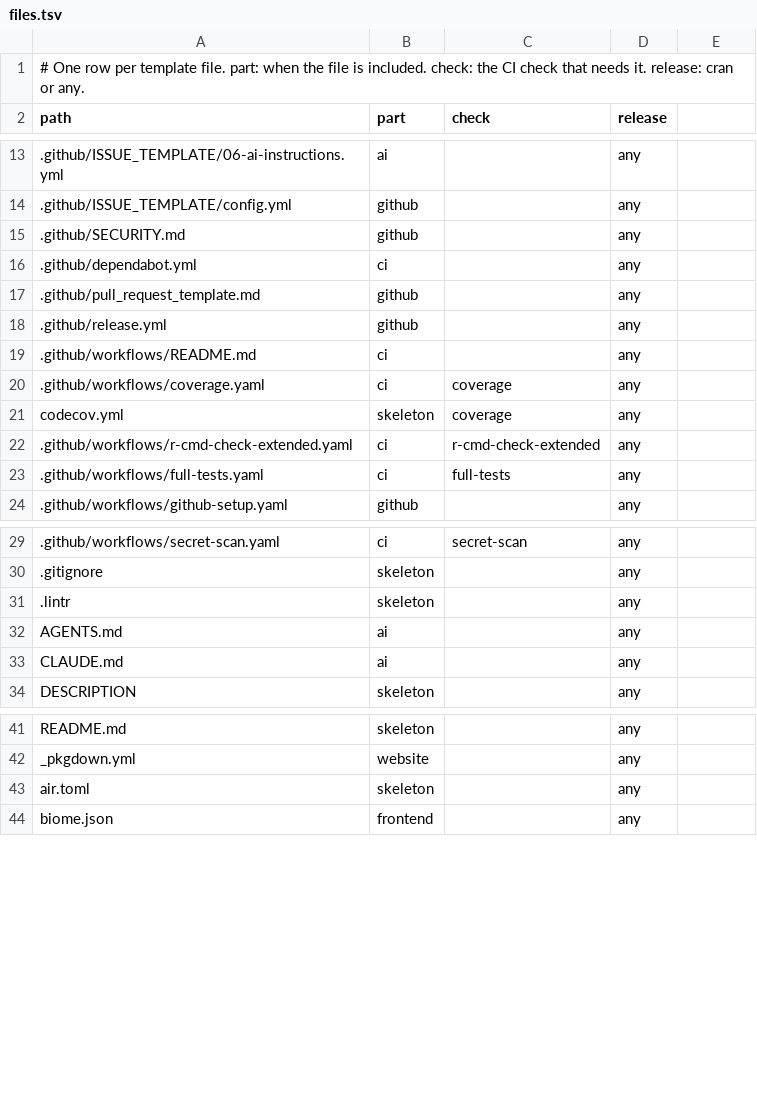
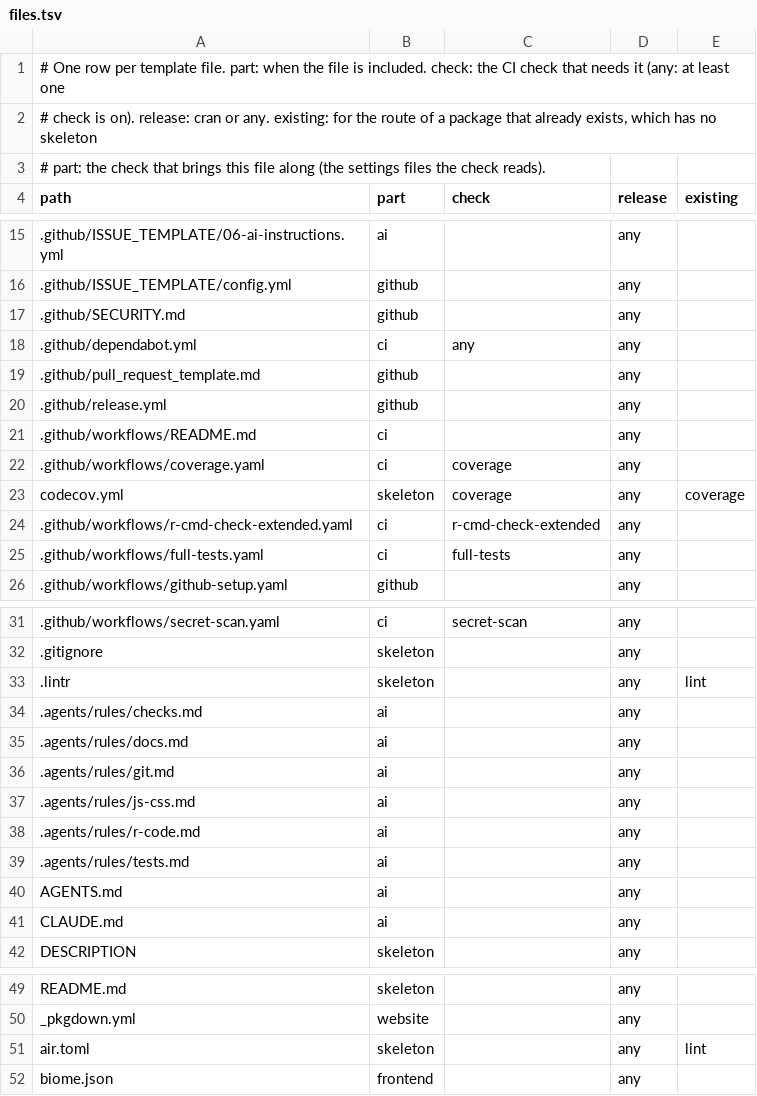
Before and after one commit to insightsurge/launchR, a TSV file: lists/files.tsv, drawn as a sheet; only a part is shown, gaps mark what is left out; addresses are those after the commit; the diff names each change by its address in the sheet, - before the commit and + after, or states it on an @@ line.

Commit message:
fix: remaining review points, workflow linters and the existing-package route (#63)

```diff
--- a/lists/files.tsv
+++ b/lists/files.tsv
-A1 (path): …that needs it. release: cran or any.
+A1 (path): …that needs it (any: at least one
+row 2: # check is on). release: cran or any. existing: for the route of a package that already exists, which has no skeleton
+row 3: # part: the check that brings this file along (the settings files the check reads).
-E4: (empty)
+E4: existing
-C18 (check): (empty)
+C18 (check): any
-E23 (existing): (empty)
+E23 (existing): coverage
-E33 (existing): (empty)
+E33 (existing): lint
+row 34: .agents/rules/checks.md | ai |  | any
+row 35: .agents/rules/docs.md | ai |  | any
+row 36: .agents/rules/git.md | ai |  | any
+row 37: .agents/rules/js-css.md | ai |  | any
+row 38: .agents/rules/r-code.md | ai |  | any
+row 39: .agents/rules/tests.md | ai |  | any
-E51 (existing): (empty)
+E51 (existing): lint
```
Also changed, not shown: lists/checks.tsv, lists/parts.tsv, 50 other files.
